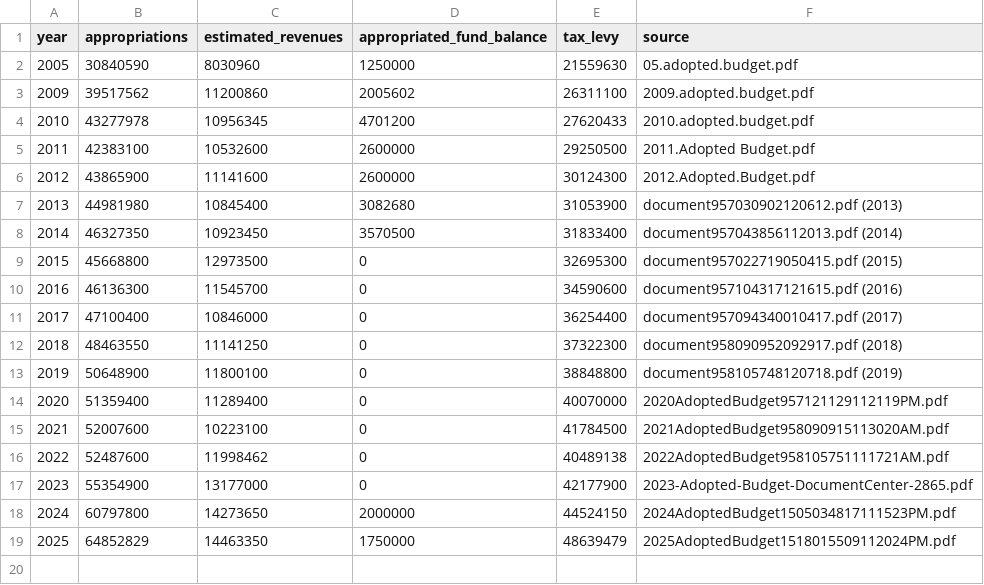
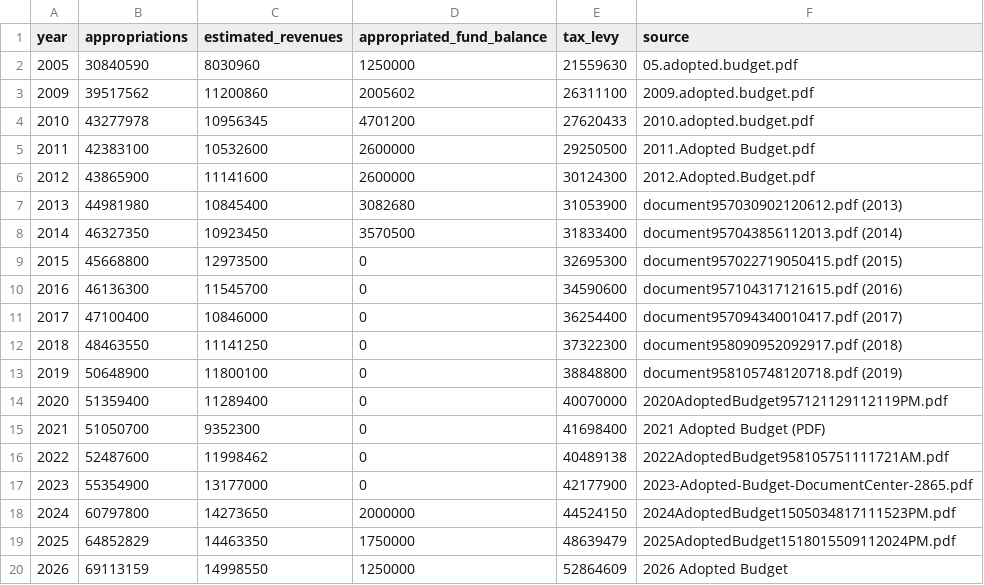
Before and after one commit to rike4545/Riverhead-NY-Budget-Web-App, a CSV file: web/public/downloads/general_fund_2005_2025.csv, drawn as a sheet.

```diff
--- a/web/public/downloads/general_fund_2005_2025.csv
+++ b/web/public/downloads/general_fund_2005_2025.csv
@@ -14,3 +14,3 @@ year,appropriations,estimated_revenues,appropriated_fund_balance,tax_levy,source
 2020,51359400,11289400,0,40070000,2020AdoptedBudget957121129112119PM.pdf
-2021,52007600,10223100,0,41784500,2021AdoptedBudget958090915113020AM.pdf
+2021,51050700,9352300,0,41698400,2021 Adopted Budget (PDF)
 2022,52487600,11998462,0,40489138,2022AdoptedBudget958105751111721AM.pdf
@@ -19 +19,2 @@ year,appropriations,estimated_revenues,appropriated_fund_balance,tax_levy,source
 2025,64852829,14463350,1750000,48639479,2025AdoptedBudget1518015509112024PM.pdf
+2026,69113159,14998550,1250000,52864609,2026 Adopted Budget
```
Also changed, not shown: 15 other files.
